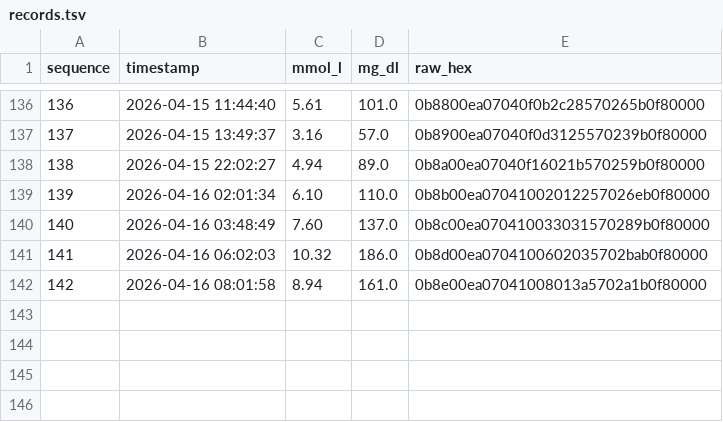
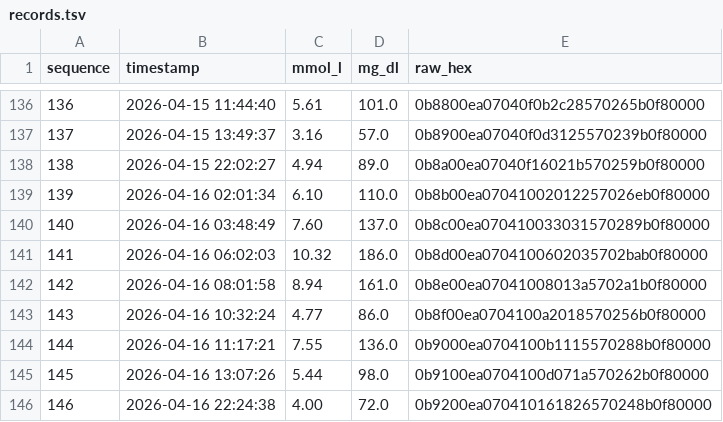
Before and after one commit to liamzebedee/accuchek-guide-bluetooth-cli-download, a TSV file: records.tsv, drawn as a sheet; only a part is shown, gaps mark what is left out.

```diff
--- a/records.tsv
+++ b/records.tsv
@@ -142 +142,5 @@ sequence	timestamp	mmol_l	mg_dl	raw_hex
 142	2026-04-16 08:01:58	8.94	161.0	0b8e00ea07041008013a5702a1b0f80000
+143	2026-04-16 10:32:24	4.77	86.0	0b8f00ea0704100a2018570256b0f80000
+144	2026-04-16 11:17:21	7.55	136.0	0b9000ea0704100b1115570288b0f80000
+145	2026-04-16 13:07:26	5.44	98.0	0b9100ea0704100d071a570262b0f80000
+146	2026-04-16 22:24:38	4.00	72.0	0b9200ea070410161826570248b0f80000
```
Also changed, not shown: 5 other files.
